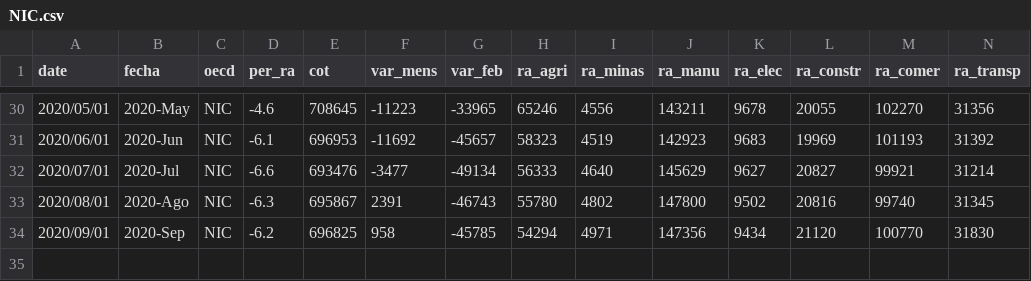
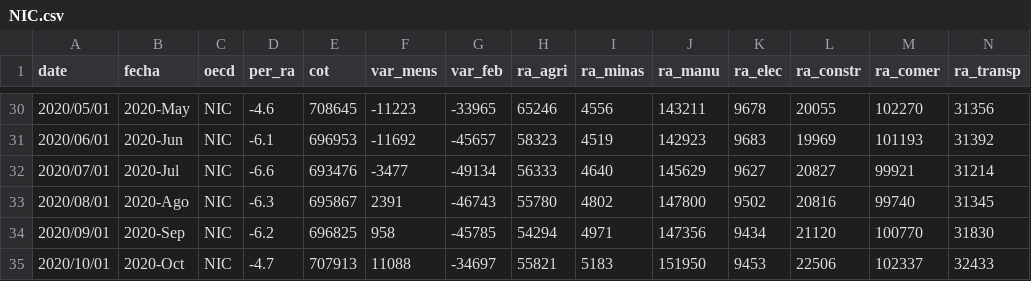
Before and after one commit to paoovela/BID, a CSV file: NIC.csv, drawn as a sheet; only a part is shown, gaps mark what is left out; rows hold the shown columns only; the diff names each change by its address in the sheet, - before the commit and + after, or states it on an @@ line.

Commit message:
Add files via upload

```diff
--- a/NIC.csv
+++ b/NIC.csv
+row 35: 2020/10/01 | 2020-Oct | NIC | -4.7 | 707913 | 11088 | -34697 | 55821 | 5183 | 151950 | 9453 | 22506 | 102337 | 32433
```
